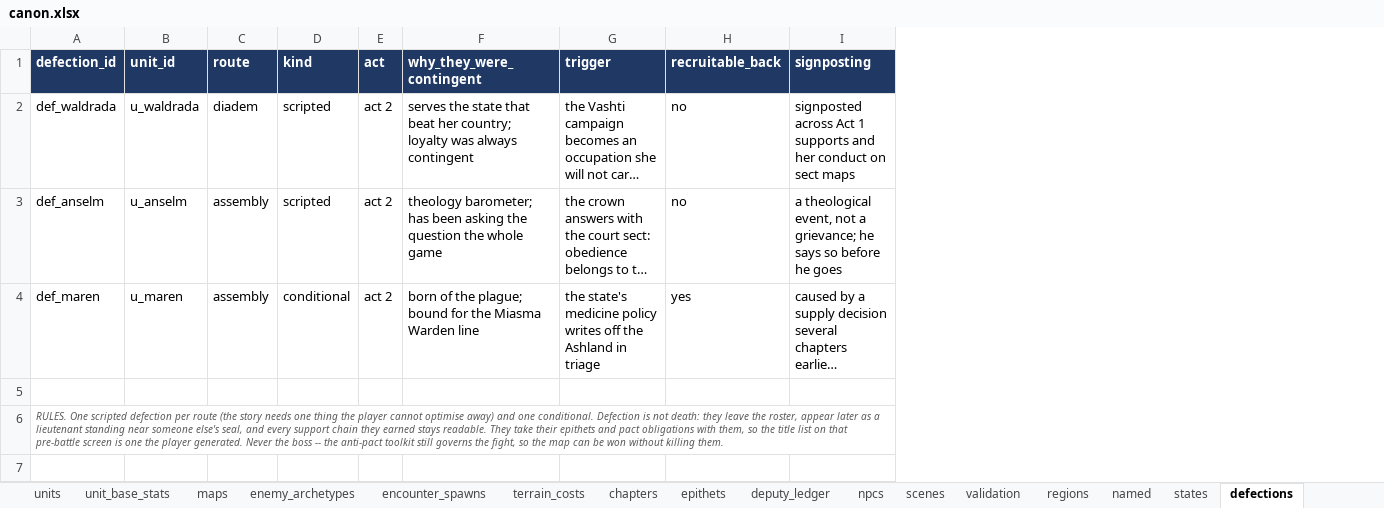
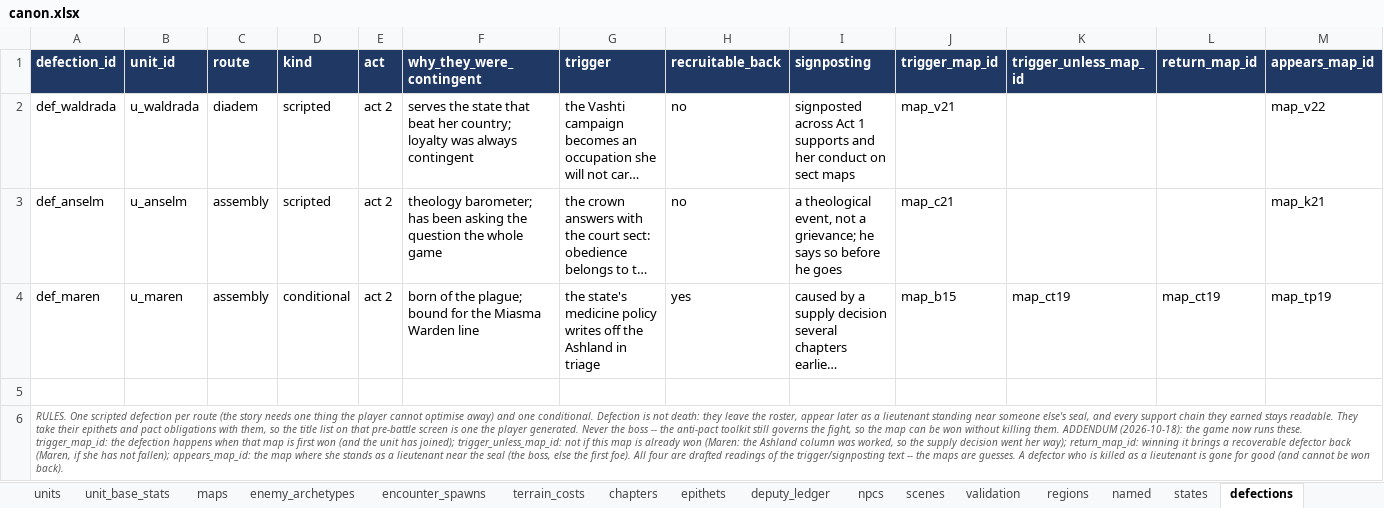
Before and after one commit to nzkogan/srpg1, an Excel workbook: canon.xlsx, sheet defections, drawn as a sheet; long unchanged cells end in …; values as stored, in another font and other column widths than the file's, no borders; the diff names each change by its address in the sheet, - before the commit and + after, or states it on an @@ line.

```diff
--- a/canon.xlsx (sheet defections)
+++ b/canon.xlsx (sheet defections)
+column J (trigger_map_id), rows 2-4: map_v21 | map_c21 | map_b15
+column K (trigger_unless_map_id), row 4: map_ct19
+column L (return_map_id), row 4: map_ct19
+column M (appears_map_id), rows 2-4: map_v22 | map_k21 | map_tp19
-A6 (defection_id): …killing them.
+A6 (defection_id): …killing them. ADDENDUM (2026-10-18): the game now runs these. trigger_map_id: the defection happens when that map is first won (and the unit has joined); trigger_unless_map_id: not if this map is already won (Maren: the Ashland column was worked, so the supply decision went her way); return_map_id: winning it brings a recoverable defector back (Maren, if she has not fallen); appears_map_id: the map where she stands as a lieutenant near the seal (the boss, else the first foe). All four are drafted readings of the trigger/signposting text -- the maps are guesses. A defector who is killed as a lieutenant is gone for good (and cannot be won back).
```
Also changed, not shown: sheet guest_units, sheet promotion_rules, 15 other files.
